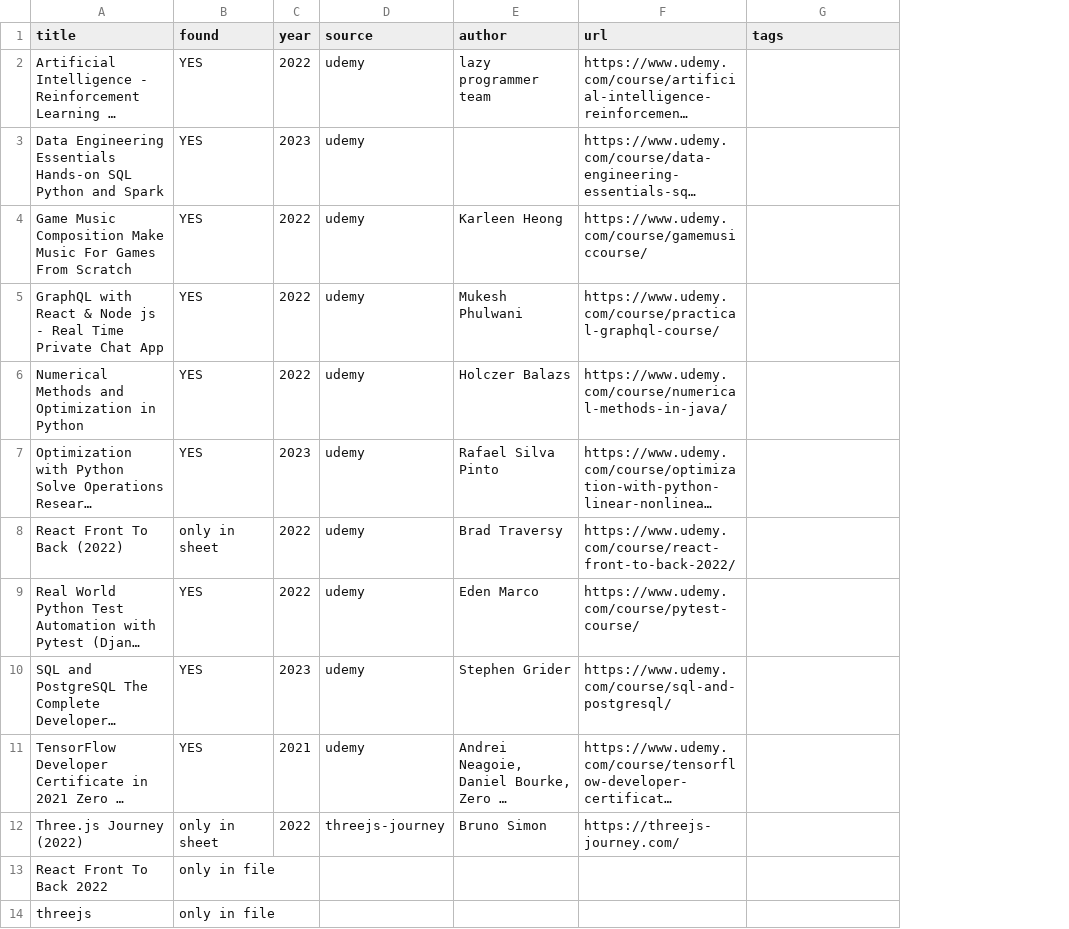
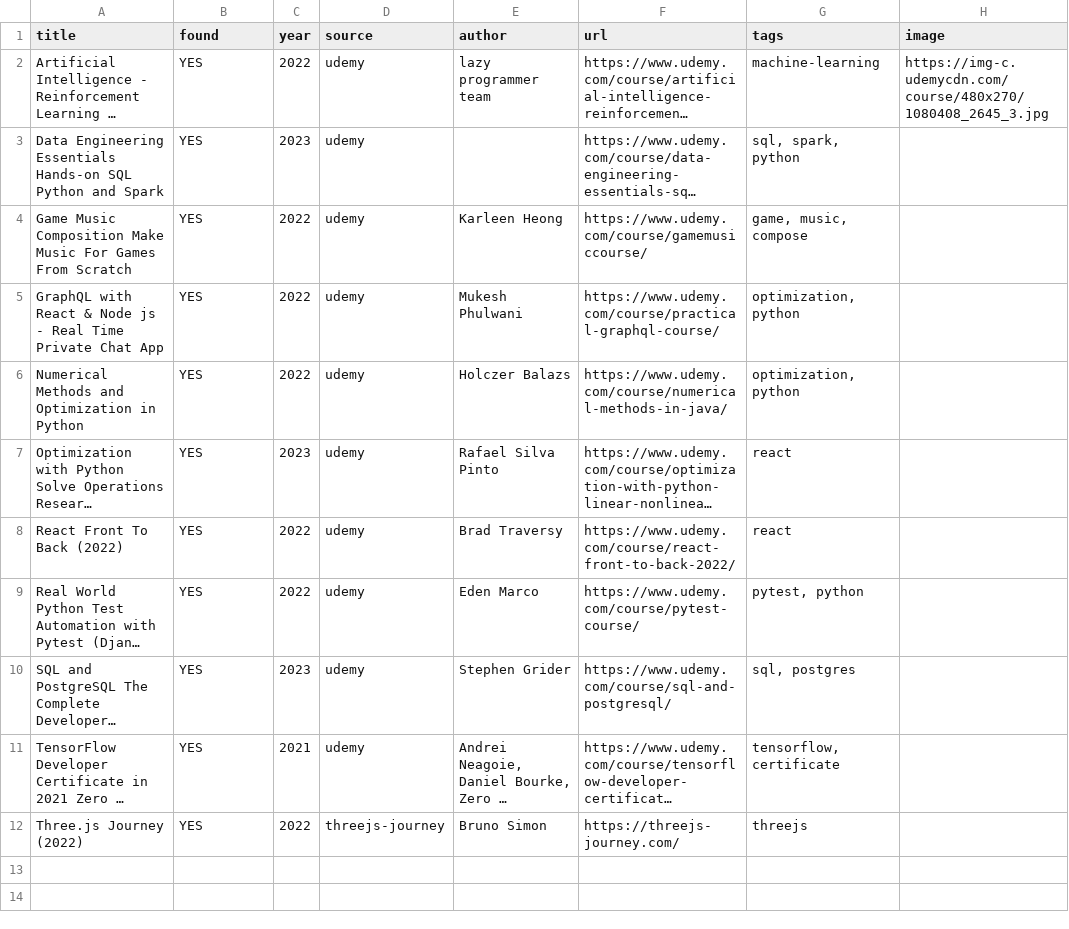
Before and after one commit to mike3dk/nfo-gen, a CSV file: tvshows.csv, drawn as a sheet; long unchanged cells end in …; removed rows and columns are numbered as before the commit, all else as after; the diff names each change by its address in the sheet, - before the commit and + after, or states it on an @@ line.

Commit message:
added a few meta data into nfo file
- directory
- thumb

```diff
--- a/tvshows.csv
+++ b/tvshows.csv
+column H (image), row 2: https://img-c.udemycdn.com/course/480x270/1080408_2645_3.jpg
-G2 (tags): (empty)
+G2 (tags): machine-learning
-G3 (tags): (empty)
+G3 (tags): sql, spark, python
-G4 (tags): (empty)
+G4 (tags): game, music, compose
-G5:G6 (tags): (empty)
+G5:G6 (tags): optimization, python
-G7:G8 (tags): (empty)
+G7:G8 (tags): react
-B8 (found): only in sheet
+B8 (found): YES
-G9 (tags): (empty)
+G9 (tags): pytest, python
-G10 (tags): (empty)
+G10 (tags): sql, postgres
-G11 (tags): (empty)
+G11 (tags): tensorflow, certificate
-B12 (found): only in sheet
+B12 (found): YES
-G12 (tags): (empty)
+G12 (tags): threejs
-row 13: React Front To Back 2022 | only in file
-row 14: threejs | only in file
```
Also changed, not shown: 3 other files.
